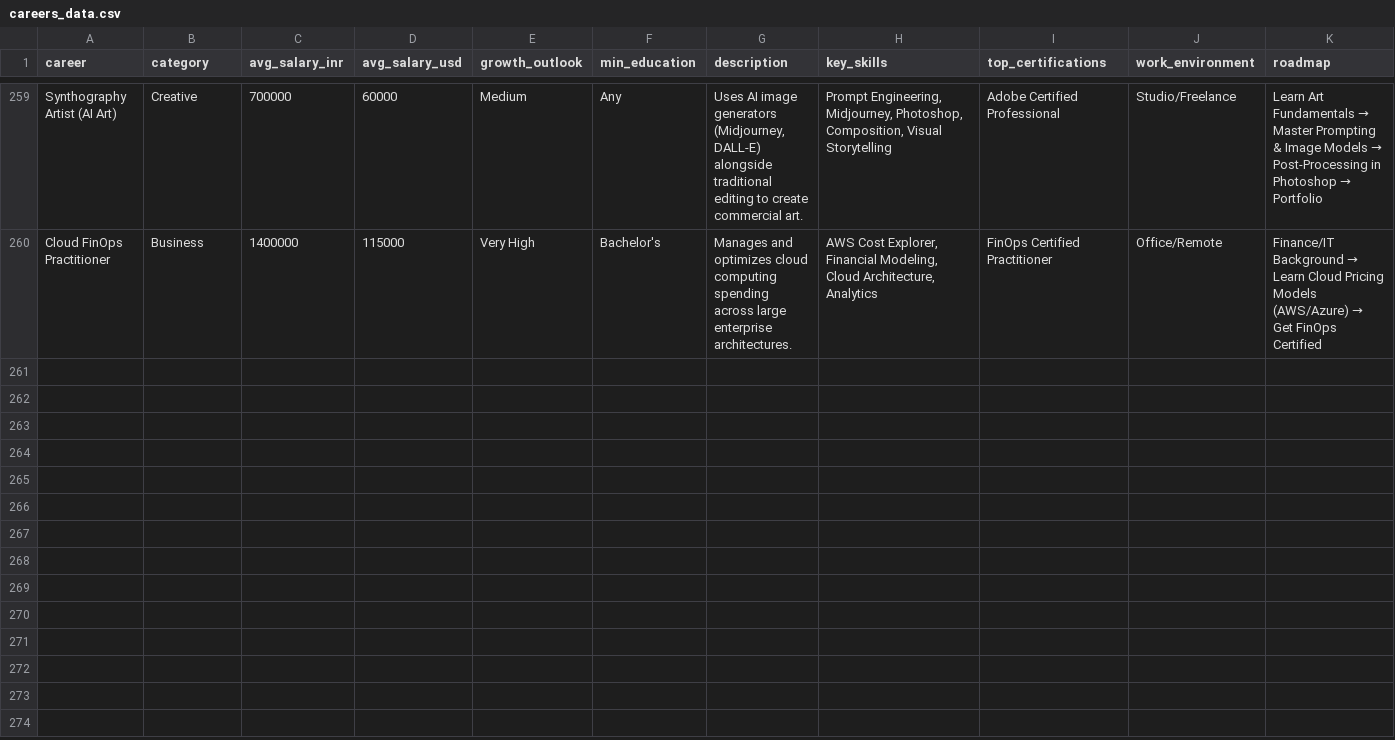
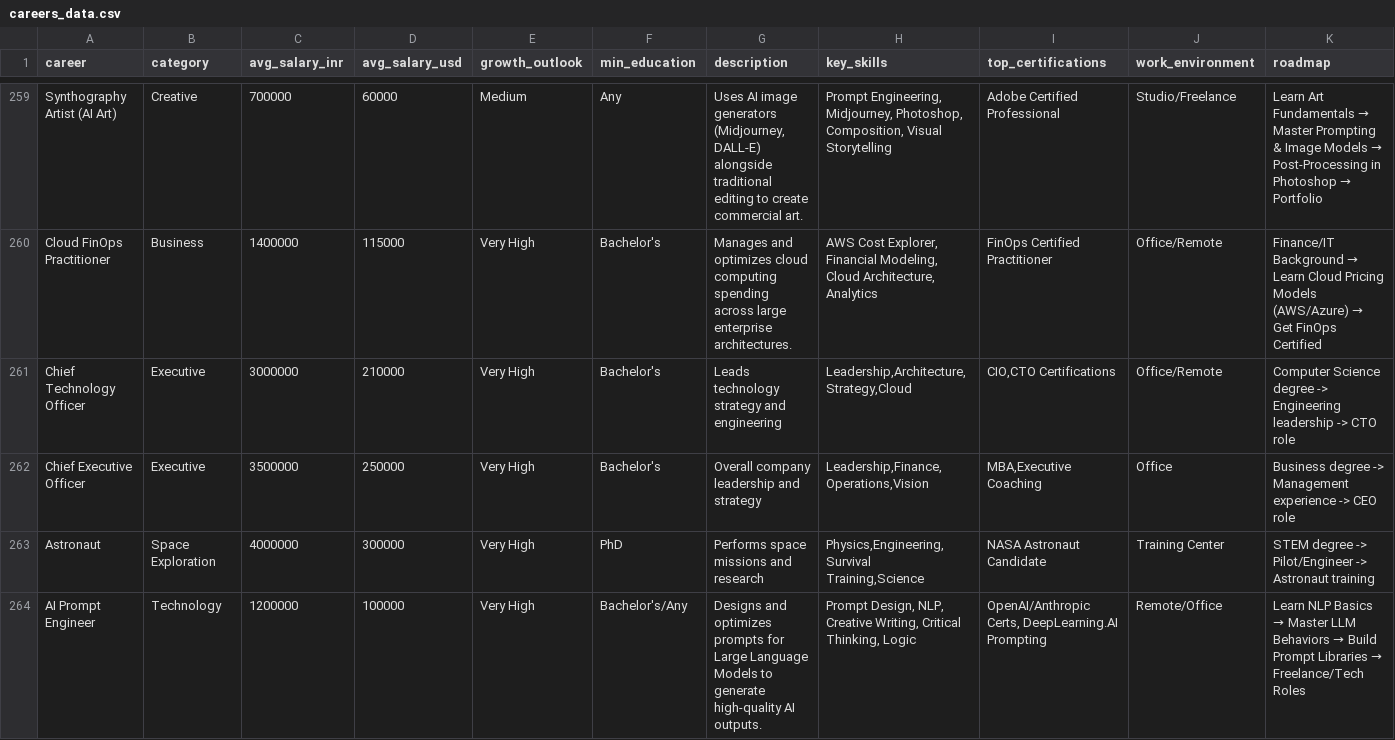
Before and after one commit to mohitma2o/career_finder_app, a CSV file: careers_data.csv, drawn as a sheet; only a part is shown, gaps mark what is left out; rows hold the shown columns only; the diff covers the shown part only; the diff names each change by its address in the sheet, - before the commit and + after, or states it on an @@ line.

Commit message:
Update project: add high‑salary careers, sync frontend/backend, remove obsolete app.py

```diff
--- a/careers_data.csv
+++ b/careers_data.csv
+row 261: Chief Technology Officer | Executive | 3000000 | 210000 | Very High | Bachelor's | Leads technology strategy and engineering | Leadership,Architecture,Strategy,Cloud | CIO,CTO Certifications | Office/Remote | Computer Science degree -> Engineering leadership -> CTO role
+row 262: Chief Executive Officer | Executive | 3500000 | 250000 | Very High | Bachelor's | Overall company leadership and strategy | Leadership,Finance,Operations,Vision | MBA,Executive Coaching | Office | Business degree -> Management experience -> CEO role
+row 263: Astronaut | Space Exploration | 4000000 | 300000 | Very High | PhD | Performs space missions and research | Physics,Engineering,Survival Training,Science | NASA Astronaut Candidate | Training Center | STEM degree -> Pilot/Engineer -> Astronaut training
+row 264: AI Prompt Engineer | Technology | 1200000 | 100000 | Very High | Bachelor's/Any | Designs and optimizes prompts for Large Language Models to generate high-quality AI outputs. | Prompt Design, NLP, Creative Writing, Critical Thinking, Logic | OpenAI/Anthropic Certs, DeepLearning.AI Prompting | Remote/Office | Learn NLP Basics → Master LLM Behaviors → Build Prompt Libraries → Freelance/Tech Roles
```
Also changed, not shown: 9 added rows elsewhere in this file, 3 other files.
